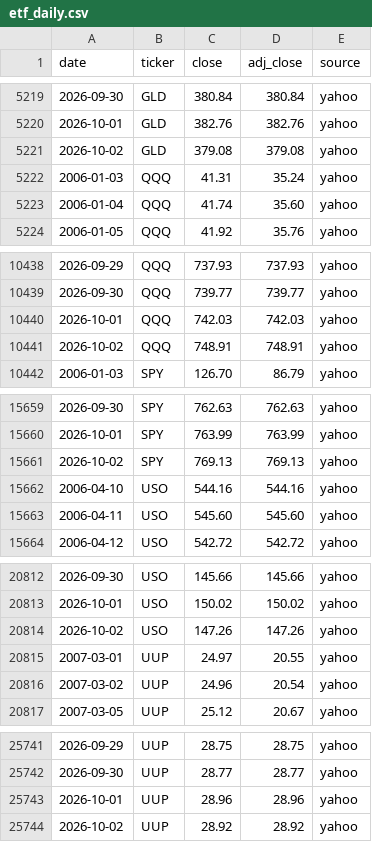
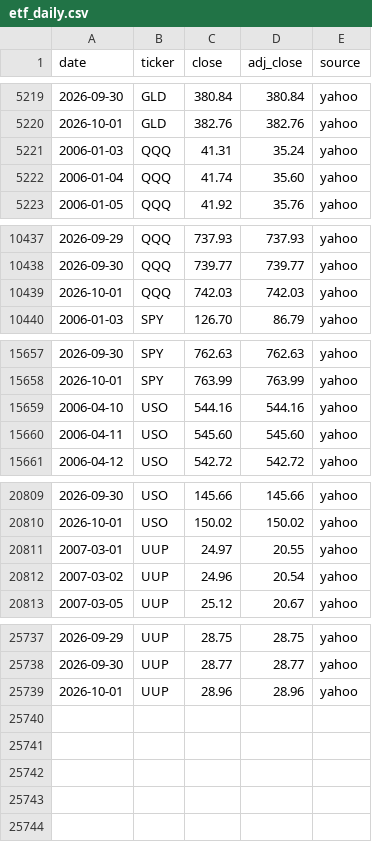
Before and after one commit to Jim-Lohse/investment-lab, a CSV file: data/prices/etf_daily.csv, drawn as a sheet; only a part is shown, gaps mark what is left out; the diff covers the shown part only.

```diff
--- a/data/prices/etf_daily.csv
+++ b/data/prices/etf_daily.csv
@@ -5220,3 +5220,2 @@ date,ticker,close,adj_close,source
 2026-10-01,GLD,382.76,382.76,yahoo
-2026-10-02,GLD,379.08,379.08,yahoo
 2006-01-03,QQQ,41.31,35.24,yahoo
@@ -10440,3 +10439,2 @@ date,ticker,close,adj_close,source
 2026-10-01,QQQ,742.03,742.03,yahoo
-2026-10-02,QQQ,748.91,748.91,yahoo
 2006-01-03,SPY,126.70,86.79,yahoo
@@ -15660,3 +15658,2 @@ date,ticker,close,adj_close,source
 2026-10-01,SPY,763.99,763.99,yahoo
-2026-10-02,SPY,769.13,769.13,yahoo
 2006-04-10,USO,544.16,544.16,yahoo
@@ -20813,3 +20810,2 @@ date,ticker,close,adj_close,source
 2026-10-01,USO,150.02,150.02,yahoo
-2026-10-02,USO,147.26,147.26,yahoo
 2007-03-01,UUP,24.97,20.55,yahoo
@@ -25743,2 +25739 @@ date,ticker,close,adj_close,source
 2026-10-01,UUP,28.96,28.96,yahoo
-2026-10-02,UUP,28.92,28.92,yahoo
```
Also changed, not shown: 26 edited cells elsewhere in this file, data/rates/treasury_daily.csv, 10 other files.
